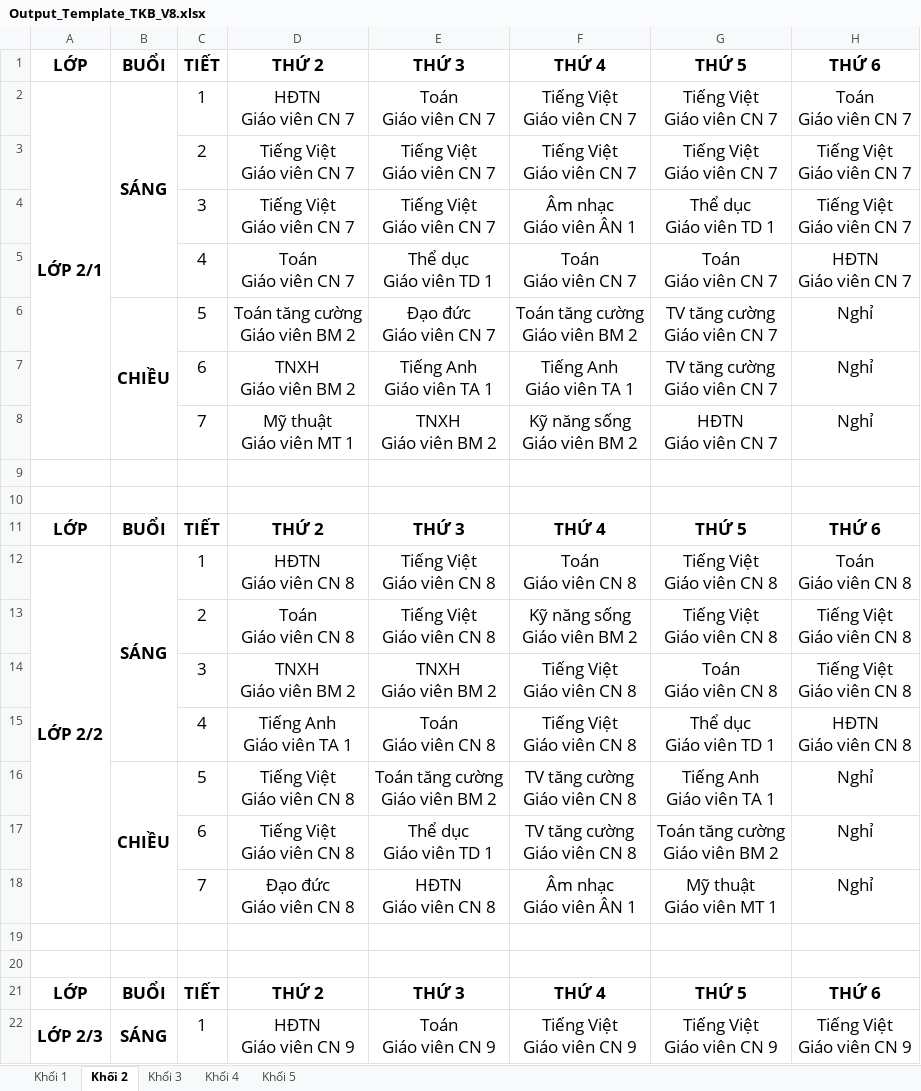
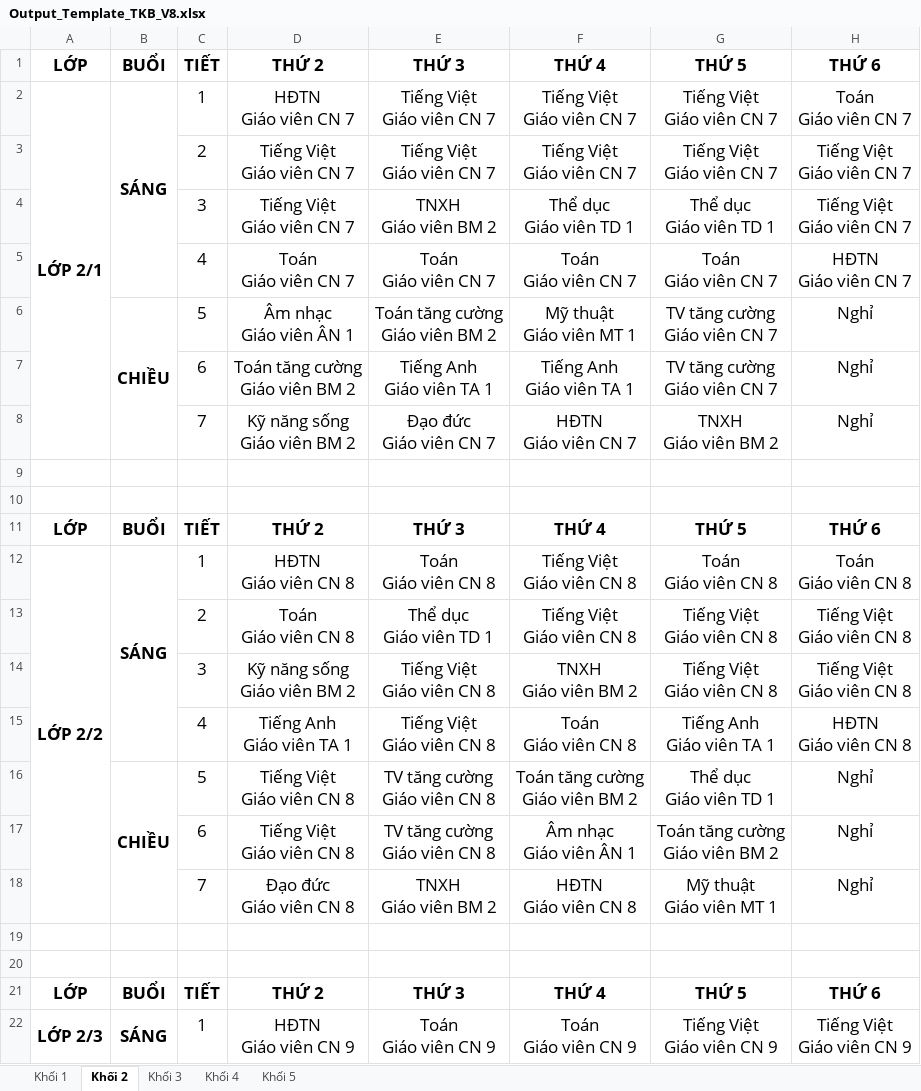
Before and after one commit to Maingochoanglong/TKB, an Excel workbook: data/Output_Template_TKB_V8.xlsx, sheet Khối 2, drawn as a sheet; only a part is shown; values as stored, in another font and other column widths than the file's, no borders; ↵ is a line break in a cell; the diff covers the shown part only; the diff names each change by its address in the sheet, - before the commit and + after, or states it on an @@ line.

```diff
--- a/data/Output_Template_TKB_V8.xlsx (sheet Khối 2)
+++ b/data/Output_Template_TKB_V8.xlsx (sheet Khối 2)
-E2: Toán ↵ Giáo viên CN 7
+E2: Tiếng Việt ↵ Giáo viên CN 7
-E4: Tiếng Việt ↵ Giáo viên CN 7
+E4: TNXH ↵ Giáo viên BM 2
-F4: Âm nhạc ↵ Giáo viên ÂN 1
+F4: Thể dục ↵ Giáo viên TD 1
-E5: Thể dục ↵ Giáo viên TD 1
+E5: Toán ↵ Giáo viên CN 7
-D6: Toán tăng cường ↵ Giáo viên BM 2
+D6: Âm nhạc ↵ Giáo viên ÂN 1
-E6: Đạo đức ↵ Giáo viên CN 7
+E6: Toán tăng cường ↵ Giáo viên BM 2
-F6: Toán tăng cường ↵ Giáo viên BM 2
+F6: Mỹ thuật ↵ Giáo viên MT 1
-D7: TNXH ↵ Giáo viên BM 2
+D7: Toán tăng cường ↵ Giáo viên BM 2
-D8: Mỹ thuật ↵ Giáo viên MT 1
+D8: Kỹ năng sống ↵ Giáo viên BM 2
-E8: TNXH ↵ Giáo viên BM 2
+E8: Đạo đức ↵ Giáo viên CN 7
-F8: Kỹ năng sống ↵ Giáo viên BM 2
+F8: HĐTN ↵ Giáo viên CN 7
-G8: HĐTN ↵ Giáo viên CN 7
+G8: TNXH ↵ Giáo viên BM 2
-E12: Tiếng Việt ↵ Giáo viên CN 8
+E12: Toán ↵ Giáo viên CN 8
-F12: Toán ↵ Giáo viên CN 8
+F12: Tiếng Việt ↵ Giáo viên CN 8
-G12: Tiếng Việt ↵ Giáo viên CN 8
+G12: Toán ↵ Giáo viên CN 8
-E13: Tiếng Việt ↵ Giáo viên CN 8
+E13: Thể dục ↵ Giáo viên TD 1
-F13: Kỹ năng sống ↵ Giáo viên BM 2
+F13: Tiếng Việt ↵ Giáo viên CN 8
-D14: TNXH ↵ Giáo viên BM 2
+D14: Kỹ năng sống ↵ Giáo viên BM 2
-E14: TNXH ↵ Giáo viên BM 2
+E14: Tiếng Việt ↵ Giáo viên CN 8
-F14: Tiếng Việt ↵ Giáo viên CN 8
+F14: TNXH ↵ Giáo viên BM 2
-G14: Toán ↵ Giáo viên CN 8
+G14: Tiếng Việt ↵ Giáo viên CN 8
-E15: Toán ↵ Giáo viên CN 8
+E15: Tiếng Việt ↵ Giáo viên CN 8
-F15: Tiếng Việt ↵ Giáo viên CN 8
+F15: Toán ↵ Giáo viên CN 8
-G15: Thể dục ↵ Giáo viên TD 1
+G15: Tiếng Anh ↵ Giáo viên TA 1
-E16: Toán tăng cường ↵ Giáo viên BM 2
+E16: TV tăng cường ↵ Giáo viên CN 8
-F16: TV tăng cường ↵ Giáo viên CN 8
+F16: Toán tăng cường ↵ Giáo viên BM 2
-G16: Tiếng Anh ↵ Giáo viên TA 1
+G16: Thể dục ↵ Giáo viên TD 1
-E17: Thể dục ↵ Giáo viên TD 1
+E17: TV tăng cường ↵ Giáo viên CN 8
-F17: TV tăng cường ↵ Giáo viên CN 8
+F17: Âm nhạc ↵ Giáo viên ÂN 1
-E18: HĐTN ↵ Giáo viên CN 8
+E18: TNXH ↵ Giáo viên BM 2
-F18: Âm nhạc ↵ Giáo viên ÂN 1
+F18: HĐTN ↵ Giáo viên CN 8
-F22: Tiếng Việt ↵ Giáo viên CN 9
+F22: Toán ↵ Giáo viên CN 9
```
Also changed, not shown: 59 edited cells elsewhere in this sheet, sheet Khối 4, sheet Khối 3, sheet Khối 5, sheet Khối 1, data/Output_Template_Thong_Ke_V8.xlsx, 2 other files.
